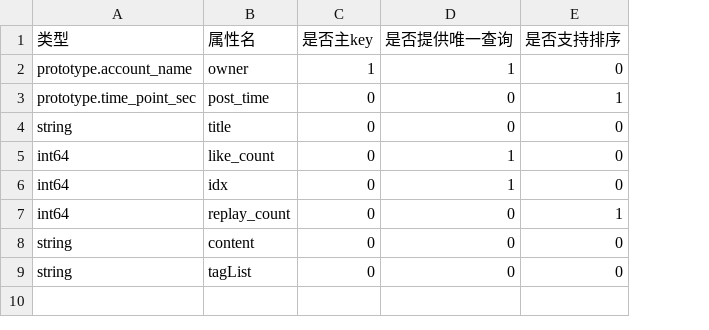
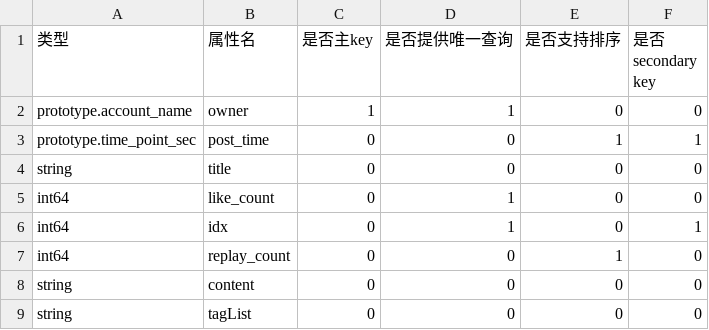
Before and after one commit to coschain/contentos-go, a CSV file: app/table/table-define/post.csv, drawn as a sheet; the diff names each change by its address in the sheet, - before the commit and + after, or states it on an @@ line.

```diff
--- a/app/table/table-define/post.csv
+++ b/app/table/table-define/post.csv
+column F (是否secondary key), rows 2-9: 0 | 1 | 0 | 0 | 1 | 0 | 0 | 0
```
Also changed, not shown: app/table/table-define/account.csv, 2 other files.
